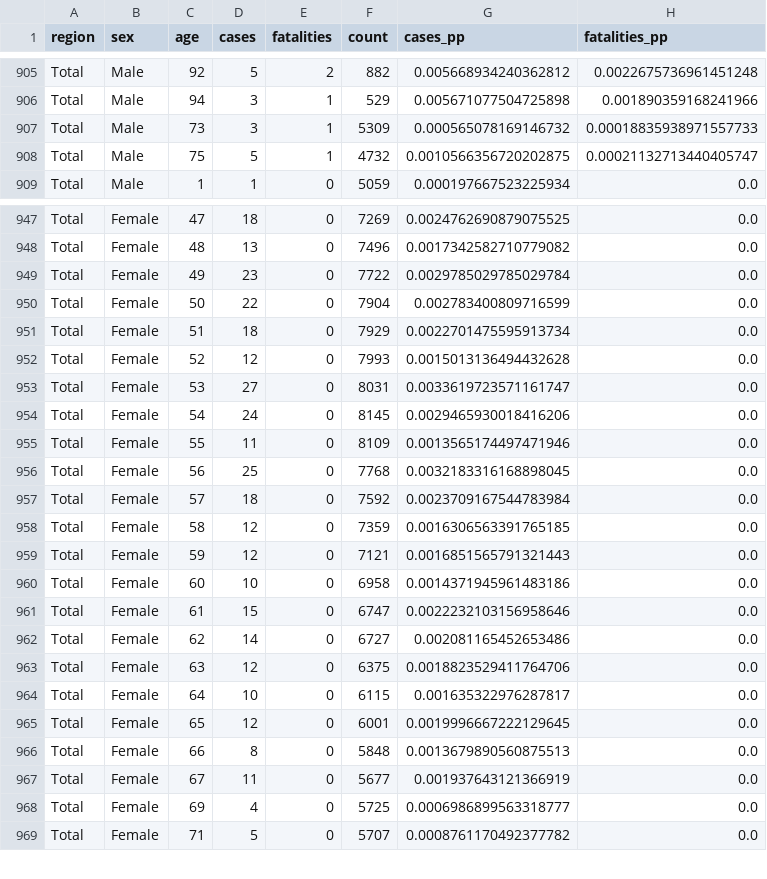
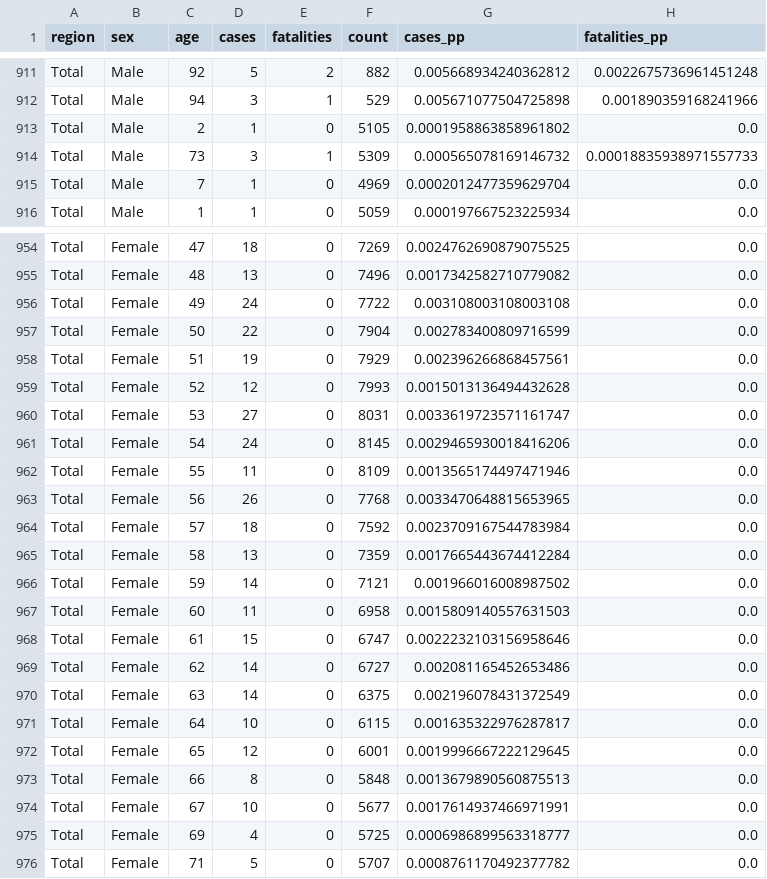
Before and after one commit to daenuprobst/covid19-data-be, a CSV file: age_distribution.csv, drawn as a sheet; only a part is shown, gaps mark what is left out; the diff covers the shown part only.

```diff
--- a/age_distribution.csv
+++ b/age_distribution.csv
@@ -906,4 +912,5 @@ Total,Male,92,5,2,882,0.005668934240362812,0.0022675736961451248
 Total,Male,94,3,1,529,0.005671077504725898,0.001890359168241966
+Total,Male,2,1,0,5105,0.0001958863858961802,0.0
 Total,Male,73,3,1,5309,0.000565078169146732,0.00018835938971557733
-Total,Male,75,5,1,4732,0.0010566356720202875,0.00021132713440405747
+Total,Male,7,1,0,4969,0.0002012477359629704,0.0
 Total,Male,1,1,0,5059,0.000197667523225934,0.0
@@ -948,5 +955,5 @@ Total,Female,47,18,0,7269,0.0024762690879075525,0.0
 Total,Female,48,13,0,7496,0.0017342582710779082,0.0
-Total,Female,49,23,0,7722,0.0029785029785029784,0.0
+Total,Female,49,24,0,7722,0.003108003108003108,0.0
 Total,Female,50,22,0,7904,0.002783400809716599,0.0
-Total,Female,51,18,0,7929,0.0022701475595913734,0.0
+Total,Female,51,19,0,7929,0.002396266868457561,0.0
 Total,Female,52,12,0,7993,0.0015013136494432628,0.0
@@ -955,10 +962,10 @@ Total,Female,54,24,0,8145,0.0029465930018416206,0.0
 Total,Female,55,11,0,8109,0.0013565174497471946,0.0
-Total,Female,56,25,0,7768,0.0032183316168898045,0.0
+Total,Female,56,26,0,7768,0.0033470648815653965,0.0
 Total,Female,57,18,0,7592,0.0023709167544783984,0.0
-Total,Female,58,12,0,7359,0.0016306563391765185,0.0
-Total,Female,59,12,0,7121,0.0016851565791321443,0.0
-Total,Female,60,10,0,6958,0.0014371945961483186,0.0
+Total,Female,58,13,0,7359,0.0017665443674412284,0.0
+Total,Female,59,14,0,7121,0.001966016008987502,0.0
+Total,Female,60,11,0,6958,0.0015809140557631503,0.0
 Total,Female,61,15,0,6747,0.0022232103156958646,0.0
 Total,Female,62,14,0,6727,0.002081165452653486,0.0
-Total,Female,63,12,0,6375,0.0018823529411764706,0.0
+Total,Female,63,14,0,6375,0.002196078431372549,0.0
 Total,Female,64,10,0,6115,0.001635322976287817,0.0
@@ -966,3 +973,3 @@ Total,Female,65,12,0,6001,0.0019996667222129645,0.0
 Total,Female,66,8,0,5848,0.0013679890560875513,0.0
-Total,Female,67,11,0,5677,0.001937643121366919,0.0
+Total,Female,67,10,0,5677,0.0017614937466971991,0.0
 Total,Female,69,4,0,5725,0.0006986899563318777,0.0
```
Also changed, not shown: 7 added rows, 1 removed row and 78 edited cells elsewhere in this file, cases.csv, fatalities.csv, 4 other files.
